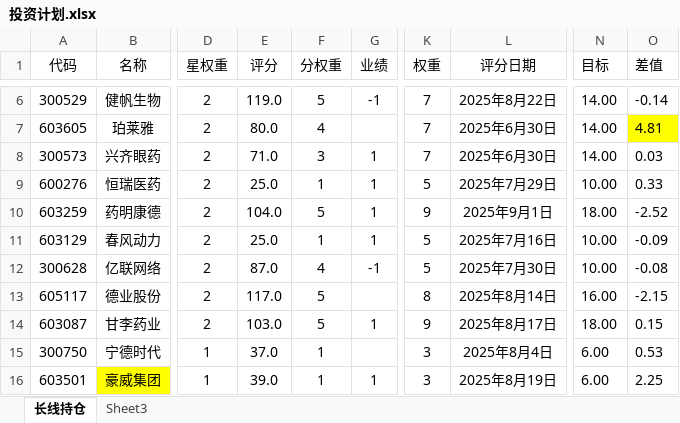
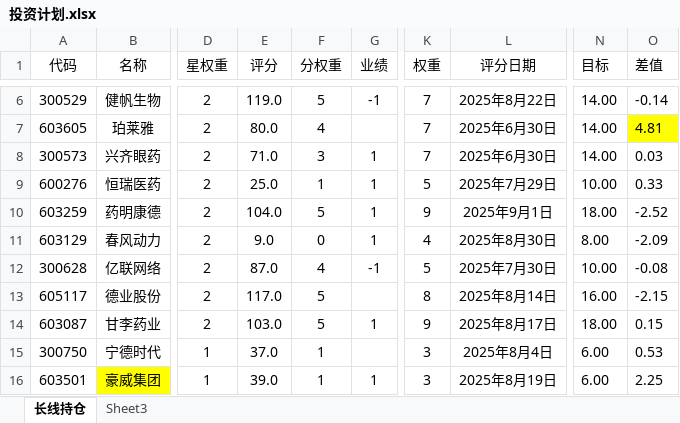
Before and after one commit to 873459621/FFMPEG, an Excel workbook: 投资计划.xlsx, sheet 长线持仓, drawn as a sheet; only a part is shown, gaps mark what is left out; values as stored, in another font and other column widths than the file's, no borders; the diff names each change by its address in the sheet, - before the commit and + after, or states it on an @@ line.

Commit message:
++

```diff
--- a/投资计划.xlsx (sheet 长线持仓)
+++ b/投资计划.xlsx (sheet 长线持仓)
-E11 (评分): 25.0
+E11 (评分): 9.0
-F11 (分权重): 1
+F11 (分权重): 0
-K11 (权重): 5
+K11 (权重): 4
-L11 (评分日期): 2025年7月16日
+L11 (评分日期): 2025年8月30日
-N11 (目标): 10.00
+N11 (目标): 8.00
-O11 (差值): -0.09
+O11 (差值): -2.09
```
